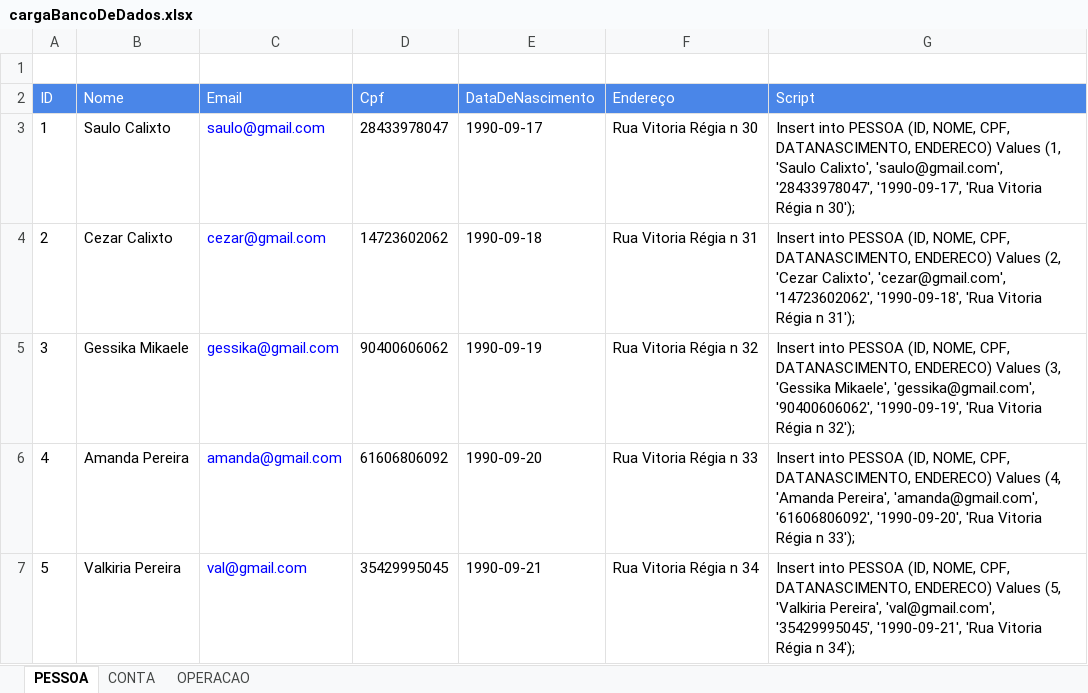
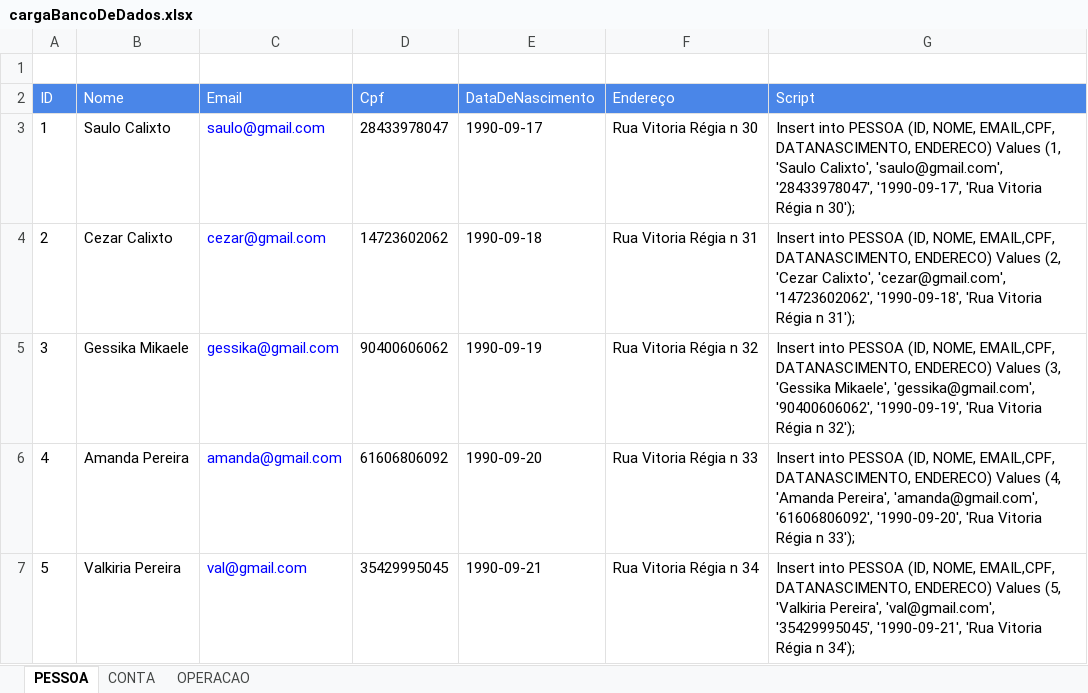
Before and after one commit to saulocalixto/IApl-2019-1-SBS, an Excel workbook: AS04/1. Documentos/cargaBancoDeDados.xlsx, sheet PESSOA, drawn as a sheet; values as stored, in another font and other column widths than the file's, no borders; the diff names each change by its address in the sheet, - before the commit and + after, or states it on an @@ line.

```diff
--- a/AS04/1. Documentos/cargaBancoDeDados.xlsx (sheet PESSOA)
+++ b/AS04/1. Documentos/cargaBancoDeDados.xlsx (sheet PESSOA)
-G3 (Script): …(ID, NOME, CPF, DATANASCIMENTO, ENDERECO)…
+G3 (Script): …(ID, NOME, EMAIL,CPF, DATANASCIMENTO, ENDERECO)…
-G4 (Script): …(ID, NOME, CPF, DATANASCIMENTO, ENDERECO)…
+G4 (Script): …(ID, NOME, EMAIL,CPF, DATANASCIMENTO, ENDERECO)…
-G5 (Script): …(ID, NOME, CPF, DATANASCIMENTO, ENDERECO)…
+G5 (Script): …(ID, NOME, EMAIL,CPF, DATANASCIMENTO, ENDERECO)…
-G6 (Script): …(ID, NOME, CPF, DATANASCIMENTO, ENDERECO)…
+G6 (Script): …(ID, NOME, EMAIL,CPF, DATANASCIMENTO, ENDERECO)…
-G7 (Script): …(ID, NOME, CPF, DATANASCIMENTO, ENDERECO)…
+G7 (Script): …(ID, NOME, EMAIL,CPF, DATANASCIMENTO, ENDERECO)…
```
Also changed, not shown: 1 other file.
